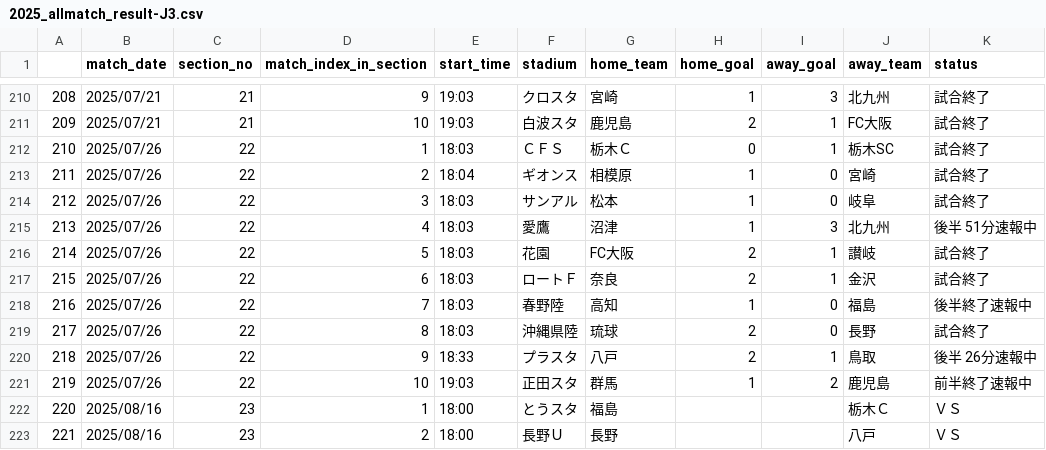
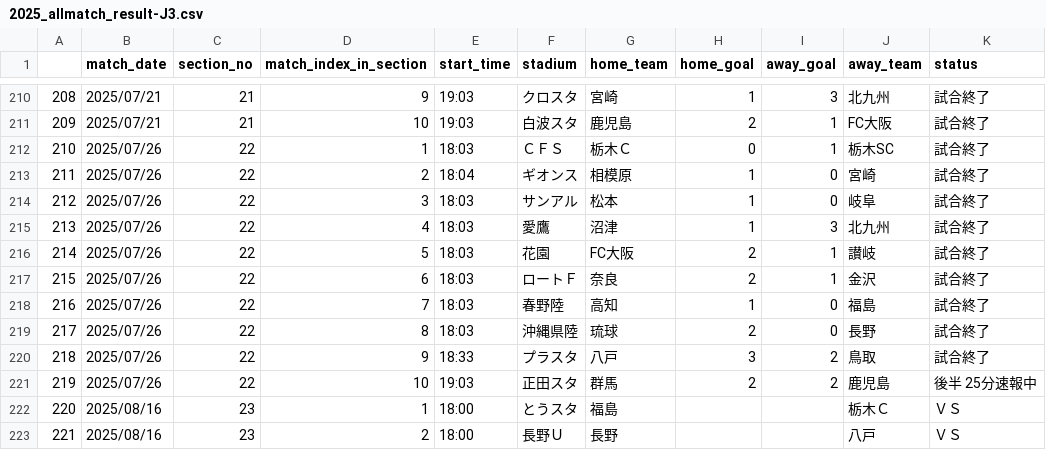
Before and after one commit to mokekuma-git/JLeague_Matches-Bar_Graph, a CSV file: docs/csv/2025_allmatch_result-J3.csv, drawn as a sheet; only a part is shown, gaps mark what is left out.

```diff
--- a/docs/csv/2025_allmatch_result-J3.csv
+++ b/docs/csv/2025_allmatch_result-J3.csv
@@ -214,9 +214,9 @@
 212,2025/07/26,22,3,18:03,サンアル,松本,1,0,岐阜,試合終了
-213,2025/07/26,22,4,18:03,愛鷹,沼津,1,3,北九州,後半 51分速報中
+213,2025/07/26,22,4,18:03,愛鷹,沼津,1,3,北九州,試合終了
 214,2025/07/26,22,5,18:03,花園,FC大阪,2,1,讃岐,試合終了
 215,2025/07/26,22,6,18:03,ロートＦ,奈良,2,1,金沢,試合終了
-216,2025/07/26,22,7,18:03,春野陸,高知,1,0,福島,後半終了速報中
+216,2025/07/26,22,7,18:03,春野陸,高知,1,0,福島,試合終了
 217,2025/07/26,22,8,18:03,沖縄県陸,琉球,2,0,長野,試合終了
-218,2025/07/26,22,9,18:33,プラスタ,八戸,2,1,鳥取,後半 26分速報中
-219,2025/07/26,22,10,19:03,正田スタ,群馬,1,2,鹿児島,前半終了速報中
+218,2025/07/26,22,9,18:33,プラスタ,八戸,3,2,鳥取,試合終了
+219,2025/07/26,22,10,19:03,正田スタ,群馬,2,2,鹿児島,後半 25分速報中
 220,2025/08/16,23,1,18:00,とうスタ,福島,,,栃木Ｃ,ＶＳ
```
Also changed, not shown: docs/csv/csv_timestamp.csv.
